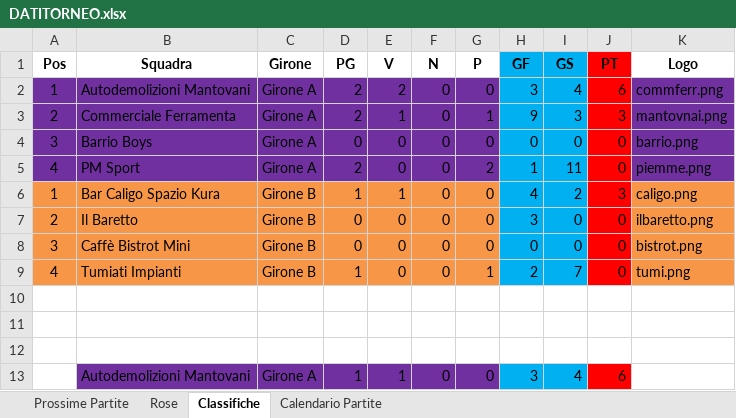
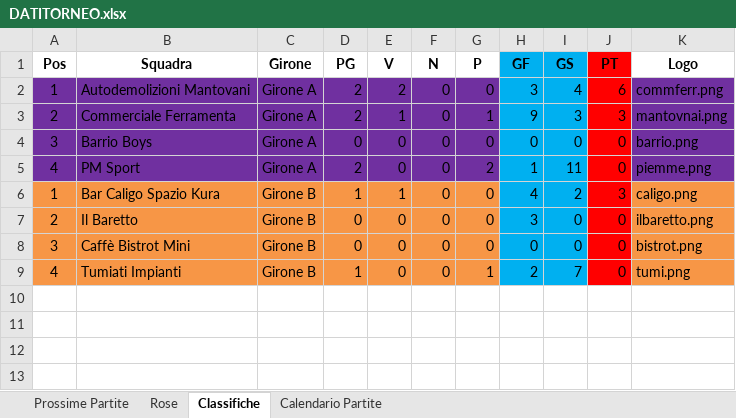
Before and after one commit to robertolibanora/FutRivals, an Excel workbook: DATITORNEO.xlsx, sheet Classifiche, drawn as a sheet; values as stored, in another font and other column widths than the file's, no borders; the diff names each change by its address in the sheet, - before the commit and + after, or states it on an @@ line.

```diff
--- a/DATITORNEO.xlsx (sheet Classifiche)
+++ b/DATITORNEO.xlsx (sheet Classifiche)
-row 10: (empty)
-row 11: (empty)
-row 12: (empty)
-row 13:  | Autodemolizioni Mantovani | Girone A | 1 | 1 | 0 | 0 | 3 | 4 | 6
```
Also changed, not shown: 1 other file.
